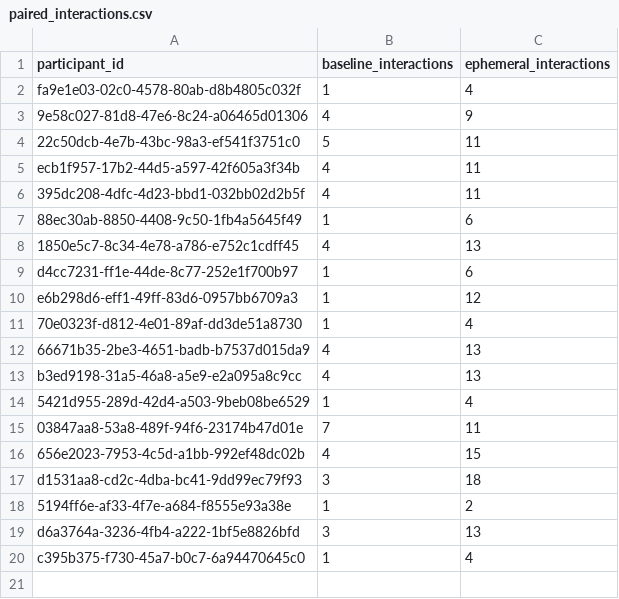
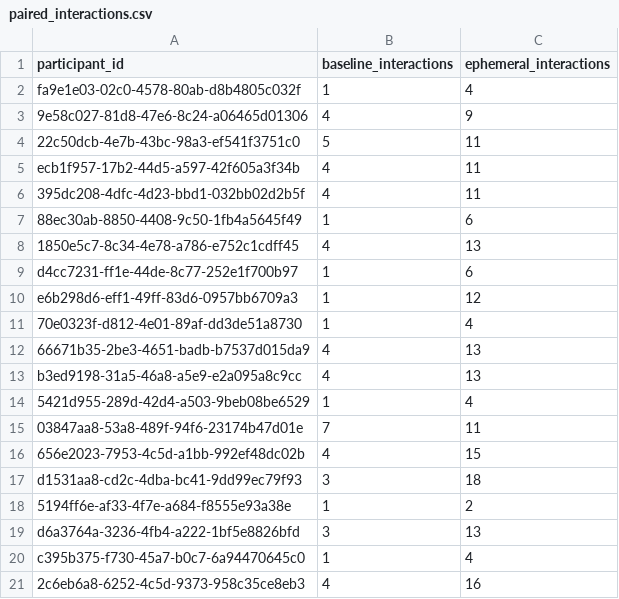
Before and after one commit to RestartDK/capstone, a CSV file: analysis/csv/paired_interactions.csv, drawn as a sheet.

```diff
--- a/analysis/csv/paired_interactions.csv
+++ b/analysis/csv/paired_interactions.csv
@@ -20 +20,2 @@ d6a3764a-3236-4fb4-a222-1bf5e8826bfd,3,13
 c395b375-f730-45a7-b0c7-6a94470645c0,1,4
+2c6eb6a8-6252-4c5d-9373-958c35ce8eb3,4,16
```
Also changed, not shown: analysis/csv/ephemeral_engagement.csv, analysis/csv/full_paired.csv, 9 other files.
